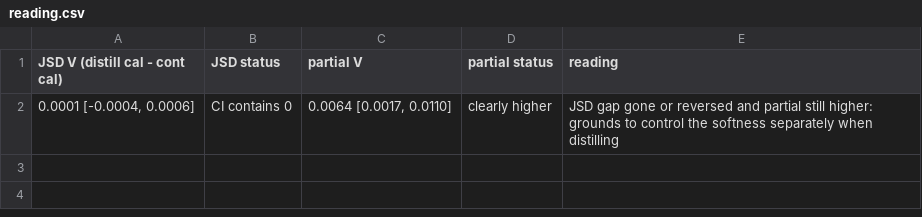
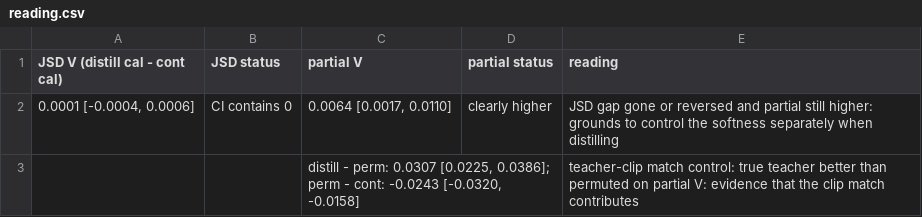
Before and after one commit to ptrnghieu/EmoS, a CSV file: results/distill_calibration/reading.csv, drawn as a sheet.

```diff
--- a/results/distill_calibration/reading.csv
+++ b/results/distill_calibration/reading.csv
@@ -2 +2,2 @@ JSD V (distill cal - cont cal),JSD status,partial V,partial status,reading
 "0.0001 [-0.0004, 0.0006]",CI contains 0,"0.0064 [0.0017, 0.0110]",clearly higher,JSD gap gone or reversed and partial still higher: grounds to control the softness separately when distilling
+,,"distill - perm: 0.0307 [0.0225, 0.0386]; perm - cont: -0.0243 [-0.0320, -0.0158]",,teacher-clip match control: true teacher better than permuted on partial V: evidence that the clip match contributes
```
Also changed, not shown: results/distill_calibration/paired.csv, results/distill_calibration/readings.csv, 12 other files.
